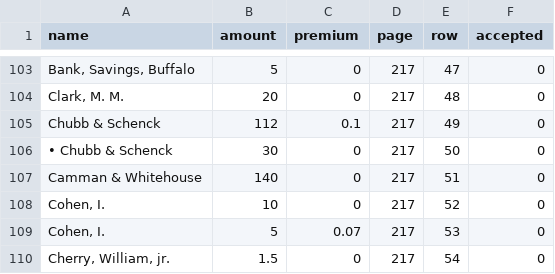
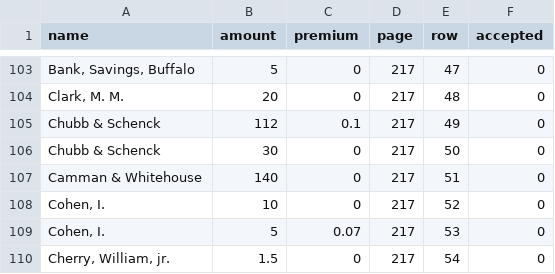
Before and after one commit to jrnold/civil_war_era_findata, a CSV file: data/auctions/loan_of_1847.csv, drawn as a sheet; only a part is shown, gaps mark what is left out; the diff names each change by its address in the sheet, - before the commit and + after, or states it on an @@ line.

```diff
--- a/data/auctions/loan_of_1847.csv
+++ b/data/auctions/loan_of_1847.csv
-A106 (name): • Chubb & Schenck
+A106 (name): Chubb & Schenck
```
Also changed, not shown: data/auctions/loan_of_february_1860_1861-02-13.csv, 2 other files.
